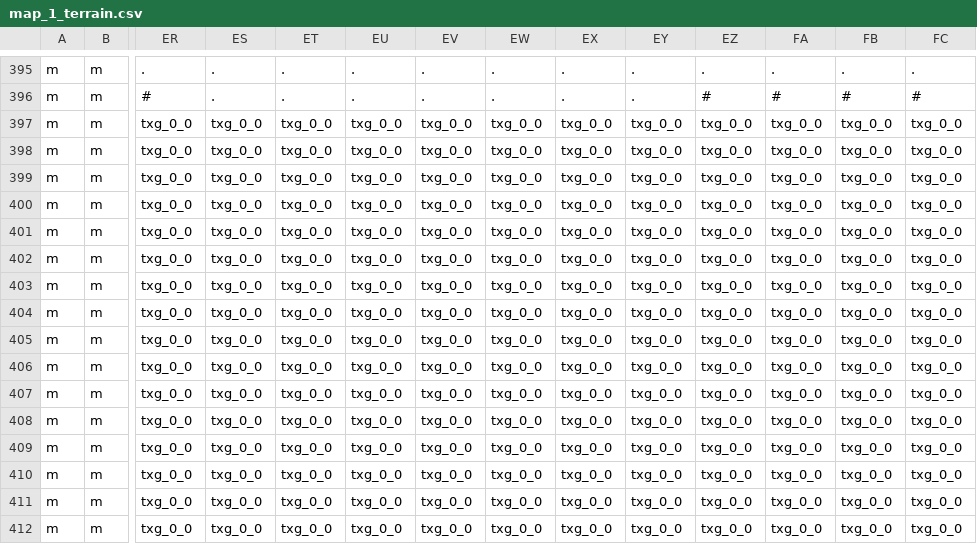
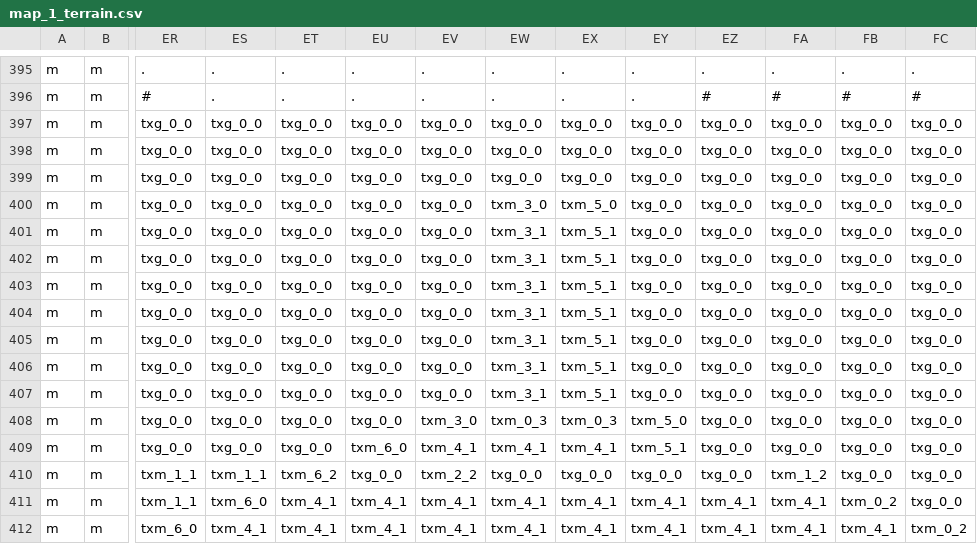
Before and after one commit to Alanorappa/rpg-ecs-online, a CSV file: maps/map_1_terrain.csv, drawn as a sheet; only a part is shown, gaps mark what is left out; the diff covers the shown part only; the diff names each change by its address in the sheet, - before the commit and + after, or states it on an @@ line.

```diff
--- a/maps/map_1_terrain.csv
+++ b/maps/map_1_terrain.csv
-EW400: txg_0_0
+EW400: txm_3_0
-EX400: txg_0_0
+EX400: txm_5_0
-EW401:EW407: txg_0_0
+EW401:EW407: txm_3_1
-EX401:EX407: txg_0_0
+EX401:EX407: txm_5_1
-EV408: txg_0_0
+EV408: txm_3_0
-EW408: txg_0_0
+EW408: txm_0_3
-EX408: txg_0_0
+EX408: txm_0_3
-EY408: txg_0_0
+EY408: txm_5_0
-EU409: txg_0_0
+EU409: txm_6_0
-EV409: txg_0_0
+EV409: txm_4_1
-EW409: txg_0_0
+EW409: txm_4_1
-EX409: txg_0_0
+EX409: txm_4_1
-EY409: txg_0_0
+EY409: txm_5_1
-ER410:ER411: txg_0_0
+ER410:ER411: txm_1_1
-ES410: txg_0_0
+ES410: txm_1_1
-ET410: txg_0_0
+ET410: txm_6_2
-EV410: txg_0_0
+EV410: txm_2_2
-FA410: txg_0_0
+FA410: txm_1_2
-ES411: txg_0_0
+ES411: txm_6_0
-ET411:ET412: txg_0_0
+ET411:ET412: txm_4_1
-EU411:EU412: txg_0_0
+EU411:EU412: txm_4_1
-EV411:EV412: txg_0_0
+EV411:EV412: txm_4_1
-EW411:EW412: txg_0_0
+EW411:EW412: txm_4_1
-EX411:EX412: txg_0_0
+EX411:EX412: txm_4_1
-EY411:EY412: txg_0_0
+EY411:EY412: txm_4_1
-EZ411:EZ412: txg_0_0
+EZ411:EZ412: txm_4_1
-FA411:FA412: txg_0_0
+FA411:FA412: txm_4_1
-FB411: txg_0_0
+FB411: txm_0_2
-ER412: txg_0_0
+ER412: txm_6_0
-ES412: txg_0_0
+ES412: txm_4_1
-FB412: txg_0_0
+FB412: txm_4_1
-FC412: txg_0_0
+FC412: txm_0_2
```
Also changed, not shown: 134 edited cells elsewhere in this file, maps/map_1_objects.csv, maps/map_cave_east_objects.csv, 40 other files.
